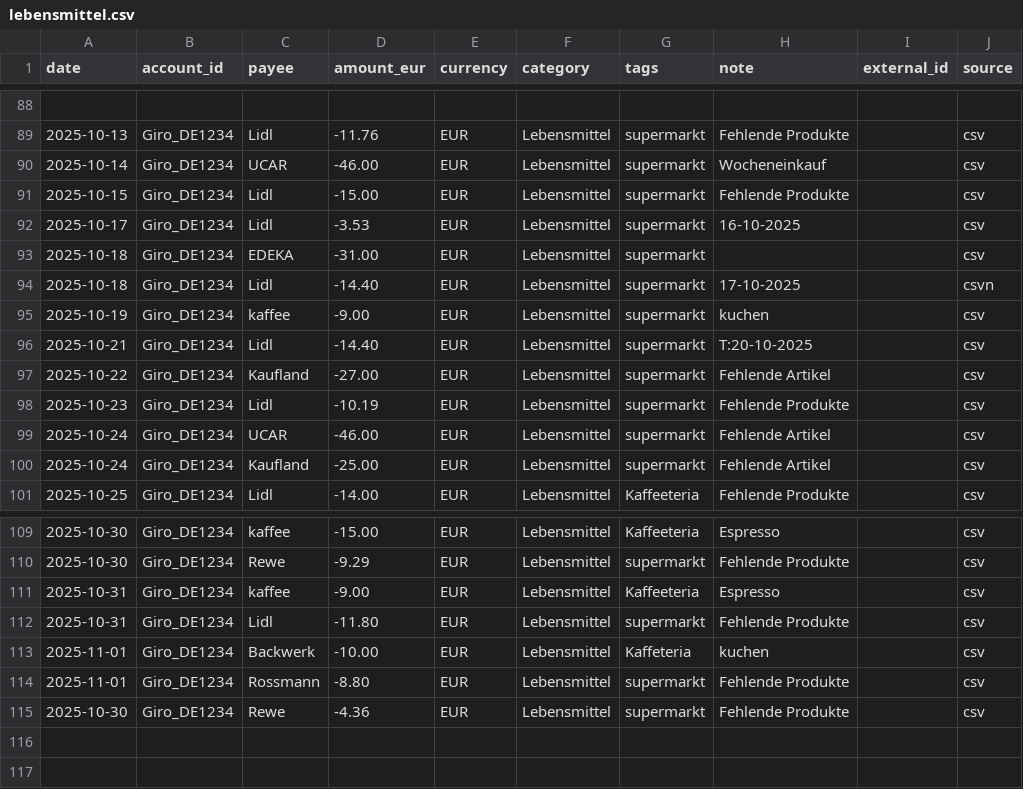
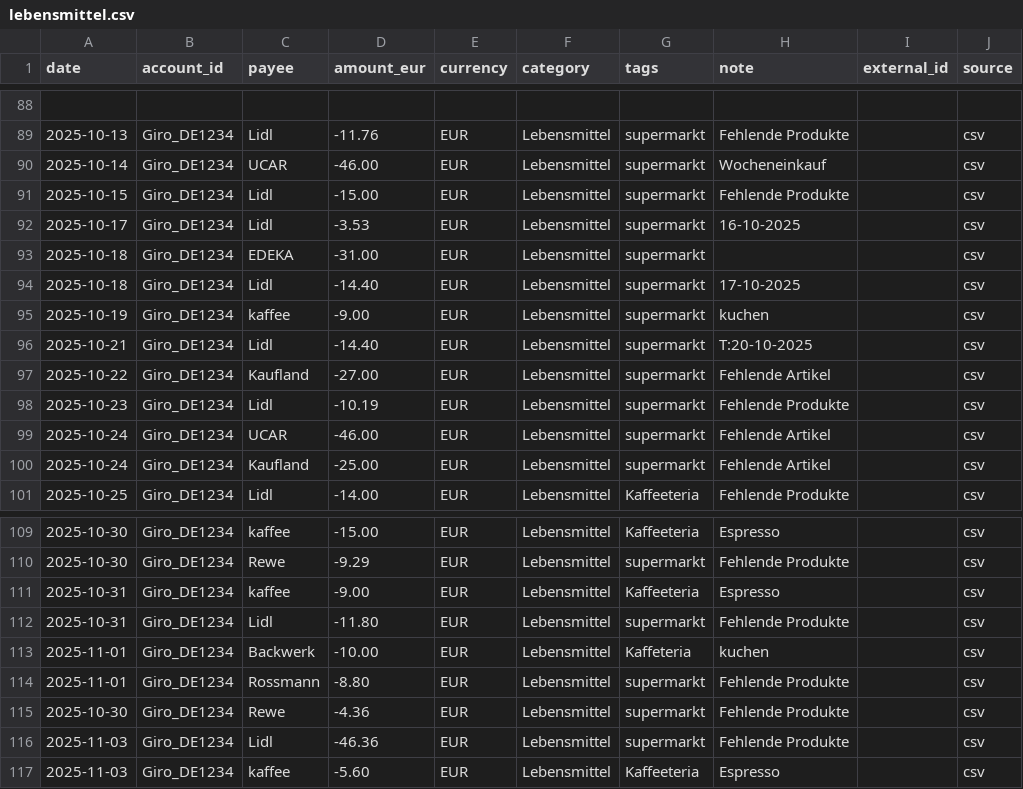
Before and after one commit to abdel0909/finanz-agent, a CSV file: data/inbox/lebensmittel.csv, drawn as a sheet; only a part is shown, gaps mark what is left out.

Commit message:
Update lebensmittel.csv

```diff
--- a/data/inbox/lebensmittel.csv
+++ b/data/inbox/lebensmittel.csv
@@ -93,3 +93,3 @@ date,account_id,payee,amount_eur,currency,category,tags,note,external_id,source
 2025-10-18,Giro_DE1234,EDEKA,-31.00,EUR,Lebensmittel,supermarkt," ",,csv
-2025-10-18,Giro_DE1234,Lidl,-14.40,EUR,Lebensmittel,supermarkt,"17-10-2025 ",,csvn
+2025-10-18,Giro_DE1234,Lidl,-14.40,EUR,Lebensmittel,supermarkt,"17-10-2025 ",,csv
 2025-10-19,Giro_DE1234,kaffee,-9.00,EUR,Lebensmittel,supermarkt,"kuchen",,csv
@@ -115 +115,3 @@ date,account_id,payee,amount_eur,currency,category,tags,note,external_id,source
 2025-10-30,Giro_DE1234,Rewe,-4.36,EUR,Lebensmittel,supermarkt,"Fehlende Produkte",,csv
+2025-11-03,Giro_DE1234,Lidl,-46.36,EUR,Lebensmittel,supermarkt,"Fehlende Produkte",,csv
+2025-11-03,Giro_DE1234,kaffee,-5.60,EUR,Lebensmittel,Kaffeeteria,"Espresso",,csv
```
